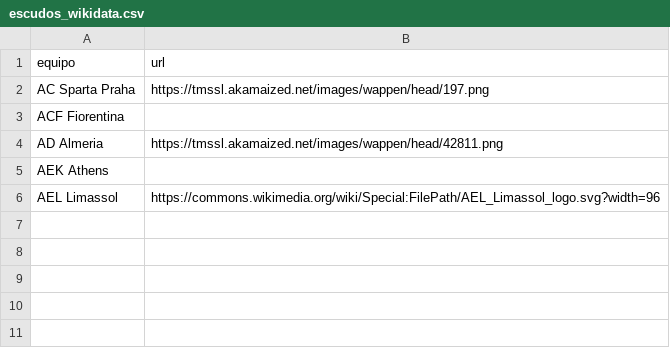
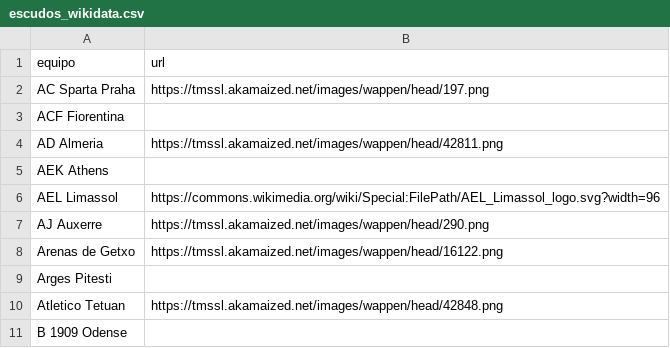
Before and after one commit to feeeeer/real-madrid-analytics, a CSV file: data/historico/escudos_wikidata.csv, drawn as a sheet.

```diff
--- a/data/historico/escudos_wikidata.csv
+++ b/data/historico/escudos_wikidata.csv
@@ -6 +6,6 @@ AEK Athens,
 AEL Limassol,https://commons.wikimedia.org/wiki/Special:FilePath/AEL_Limassol_logo.svg?width=96
+AJ Auxerre,https://tmssl.akamaized.net/images/wappen/head/290.png
+Arenas de Getxo,https://tmssl.akamaized.net/images/wappen/head/16122.png
+Arges Pitesti,
+Atletico Tetuan,https://tmssl.akamaized.net/images/wappen/head/42848.png
+B 1909 Odense,
```
Also changed, not shown: docs/data/escudos.csv, 3 other files.
